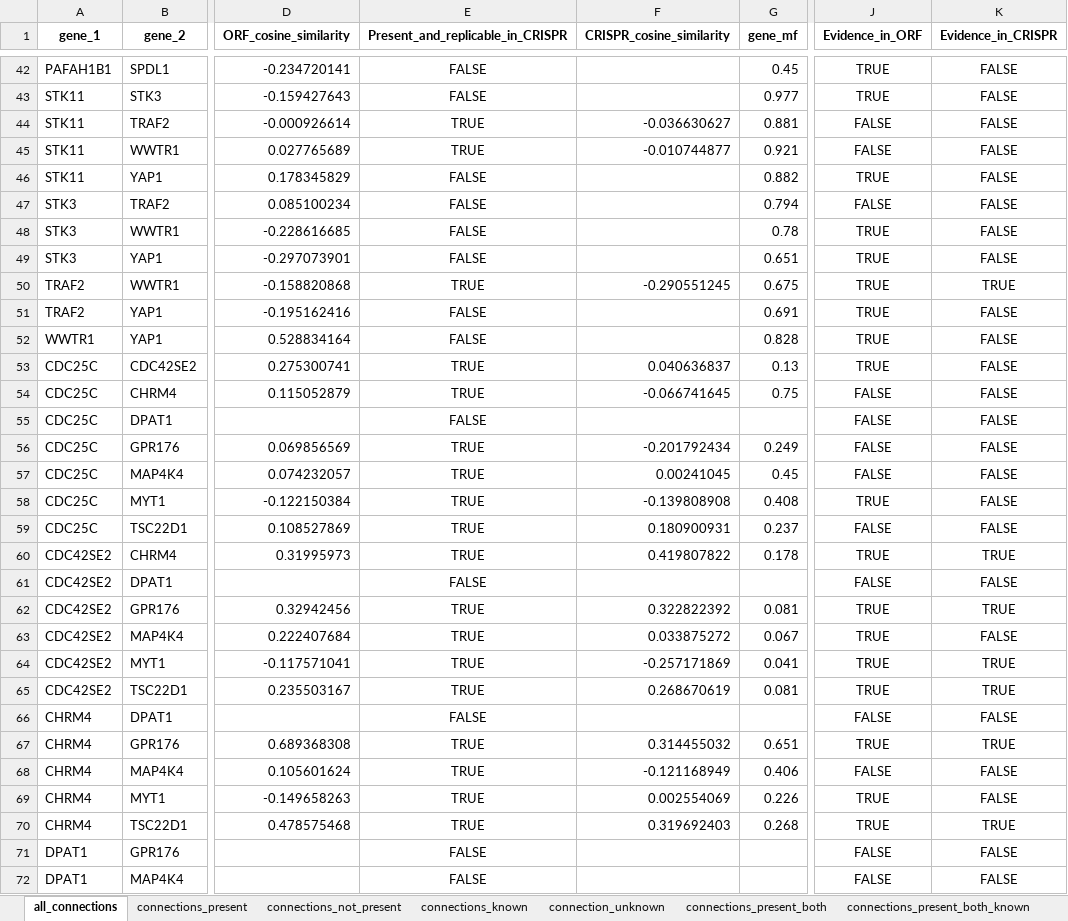
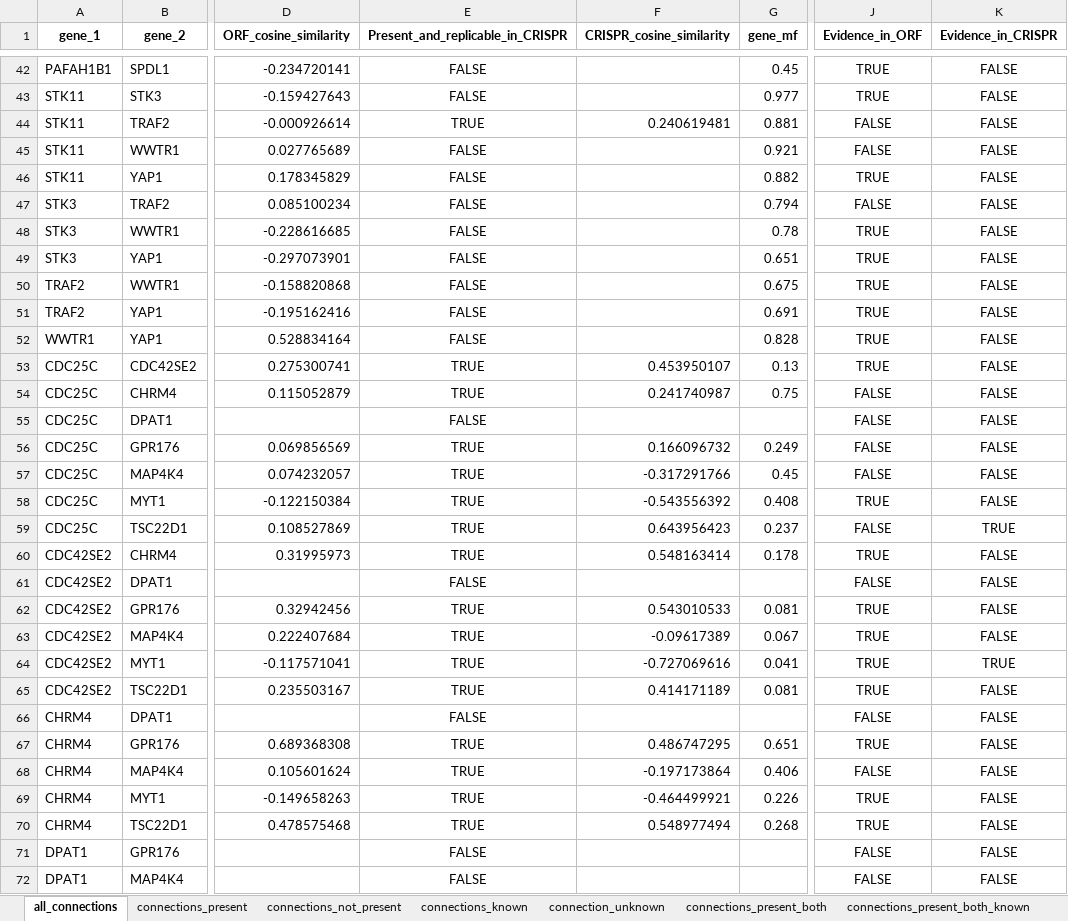
Before and after one commit to jump-cellpainting/2024_Chandrasekaran_Morphmap, an Excel workbook: 07.compute-cosine-similarities/output/connections.xlsx, sheet all_connections, drawn as a sheet; only a part is shown, gaps mark what is left out; values as stored, in another font and other column widths than the file's, no borders; the diff covers the shown part only; the diff names each change by its address in the sheet, - before the commit and + after, or states it on an @@ line.

```diff
--- a/07.compute-cosine-similarities/output/connections.xlsx (sheet all_connections)
+++ b/07.compute-cosine-similarities/output/connections.xlsx (sheet all_connections)
-F44 (CRISPR_cosine_similarity): -0.036630627
+F44 (CRISPR_cosine_similarity): 0.240619481
-E45 (Present_and_replicable_in_CRISPR): TRUE
+E45 (Present_and_replicable_in_CRISPR): FALSE
-F45 (CRISPR_cosine_similarity): -0.010744877
+F45 (CRISPR_cosine_similarity): (empty)
-E50 (Present_and_replicable_in_CRISPR): TRUE
+E50 (Present_and_replicable_in_CRISPR): FALSE
-F50 (CRISPR_cosine_similarity): -0.290551245
+F50 (CRISPR_cosine_similarity): (empty)
-K50 (Evidence_in_CRISPR): TRUE
+K50 (Evidence_in_CRISPR): FALSE
-F53 (CRISPR_cosine_similarity): 0.040636837
+F53 (CRISPR_cosine_similarity): 0.453950107
-F54 (CRISPR_cosine_similarity): -0.066741645
+F54 (CRISPR_cosine_similarity): 0.241740987
-F56 (CRISPR_cosine_similarity): -0.201792434
+F56 (CRISPR_cosine_similarity): 0.166096732
-F57 (CRISPR_cosine_similarity): 0.00241045
+F57 (CRISPR_cosine_similarity): -0.317291766
-F58 (CRISPR_cosine_similarity): -0.139808908
+F58 (CRISPR_cosine_similarity): -0.543556392
-F59 (CRISPR_cosine_similarity): 0.180900931
+F59 (CRISPR_cosine_similarity): 0.643956423
-K59 (Evidence_in_CRISPR): FALSE
+K59 (Evidence_in_CRISPR): TRUE
-F60 (CRISPR_cosine_similarity): 0.419807822
+F60 (CRISPR_cosine_similarity): 0.548163414
-K60 (Evidence_in_CRISPR): TRUE
+K60 (Evidence_in_CRISPR): FALSE
-F62 (CRISPR_cosine_similarity): 0.322822392
+F62 (CRISPR_cosine_similarity): 0.543010533
-K62 (Evidence_in_CRISPR): TRUE
+K62 (Evidence_in_CRISPR): FALSE
-F63 (CRISPR_cosine_similarity): 0.033875272
+F63 (CRISPR_cosine_similarity): -0.09617389
-F64 (CRISPR_cosine_similarity): -0.257171869
+F64 (CRISPR_cosine_similarity): -0.727069616
-F65 (CRISPR_cosine_similarity): 0.268670619
+F65 (CRISPR_cosine_similarity): 0.414171189
-K65 (Evidence_in_CRISPR): TRUE
+K65 (Evidence_in_CRISPR): FALSE
-F67 (CRISPR_cosine_similarity): 0.314455032
+F67 (CRISPR_cosine_similarity): 0.486747295
-K67 (Evidence_in_CRISPR): TRUE
+K67 (Evidence_in_CRISPR): FALSE
-F68 (CRISPR_cosine_similarity): -0.121168949
+F68 (CRISPR_cosine_similarity): -0.197173864
-F69 (CRISPR_cosine_similarity): 0.002554069
+F69 (CRISPR_cosine_similarity): -0.464499921
-F70 (CRISPR_cosine_similarity): 0.319692403
+F70 (CRISPR_cosine_similarity): 0.548977494
-K70 (Evidence_in_CRISPR): TRUE
+K70 (Evidence_in_CRISPR): FALSE
```
Also changed, not shown: 49 edited cells elsewhere in this sheet, sheet connections_present_both, sheet connections_present_both_known, sheet connections_present, sheet connections_known, sheet connection_unknown, sheet connections_present_both_unknown, 1 more sheet, 29 other files.
